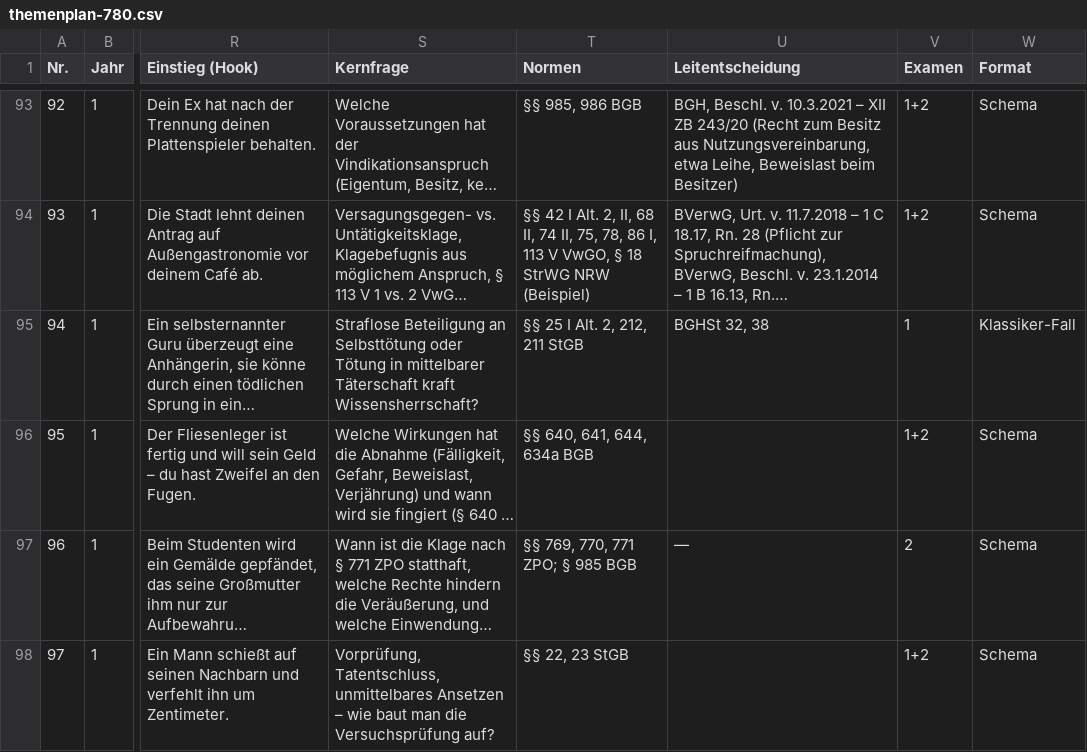
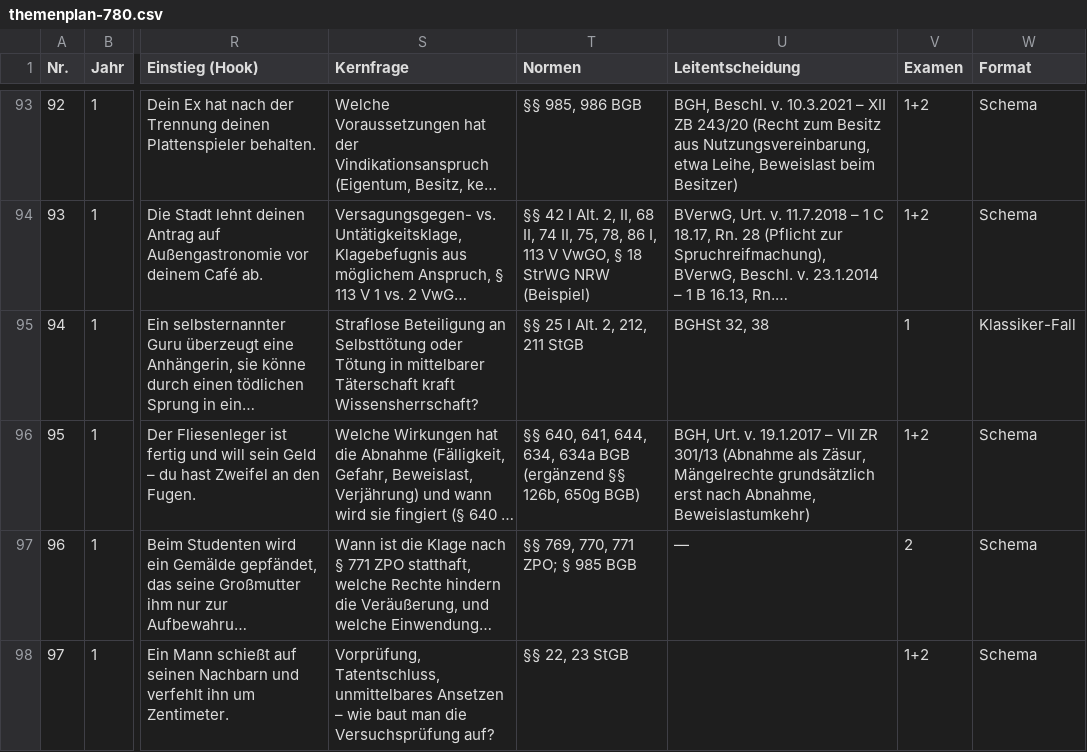
Before and after one commit to Ccan-devoloper/herrjurist, a CSV file: youtube/themenplanung/themenplan-780.csv, drawn as a sheet; only a part is shown, gaps mark what is left out; long unchanged cells end in …; the diff names each change by its address in the sheet, - before the commit and + after, or states it on an @@ line.

```diff
--- a/youtube/themenplanung/themenplan-780.csv
+++ b/youtube/themenplanung/themenplan-780.csv
-T96 (Normen): §§ 640, 641, 644, 634a BGB
+T96 (Normen): §§ 640, 641, 644, 634, 634a BGB (ergänzend §§ 126b, 650g BGB)
-U96 (Leitentscheidung): (empty)
+U96 (Leitentscheidung): BGH, Urt. v. 19.1.2017 – VII ZR 301/13 (Abnahme als Zäsur, Mängelrechte grundsätzlich erst nach Abnahme, Beweislastumkehr)
```
Also changed, not shown: 4 other files.
